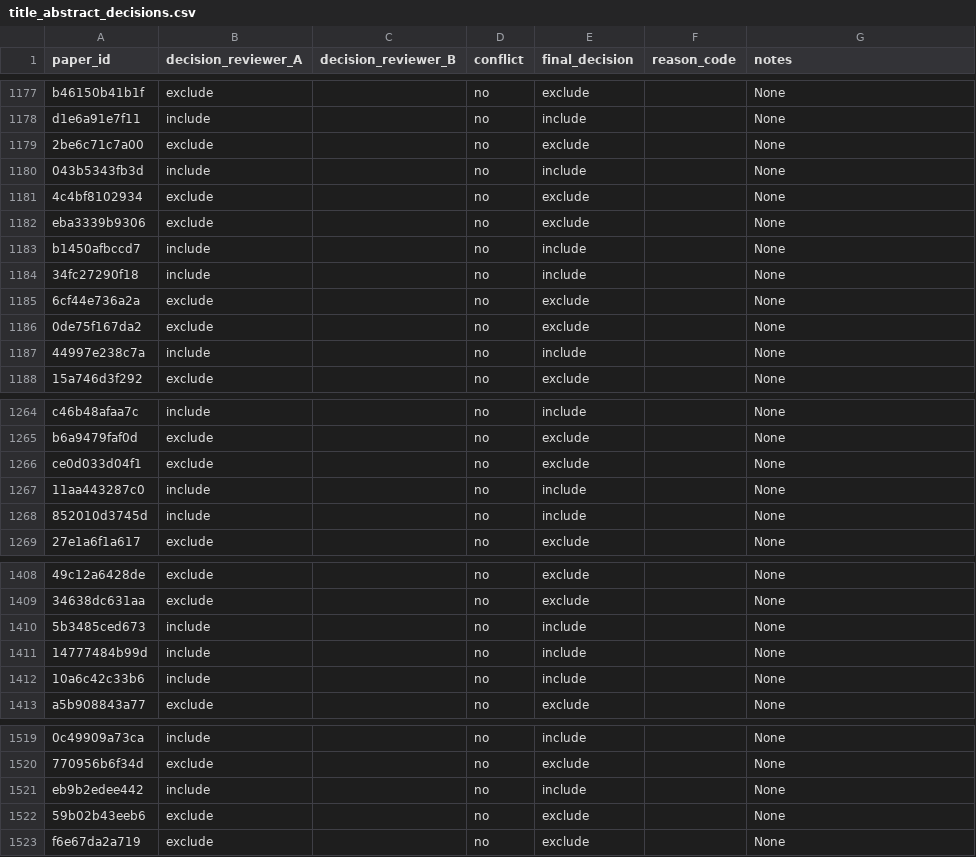
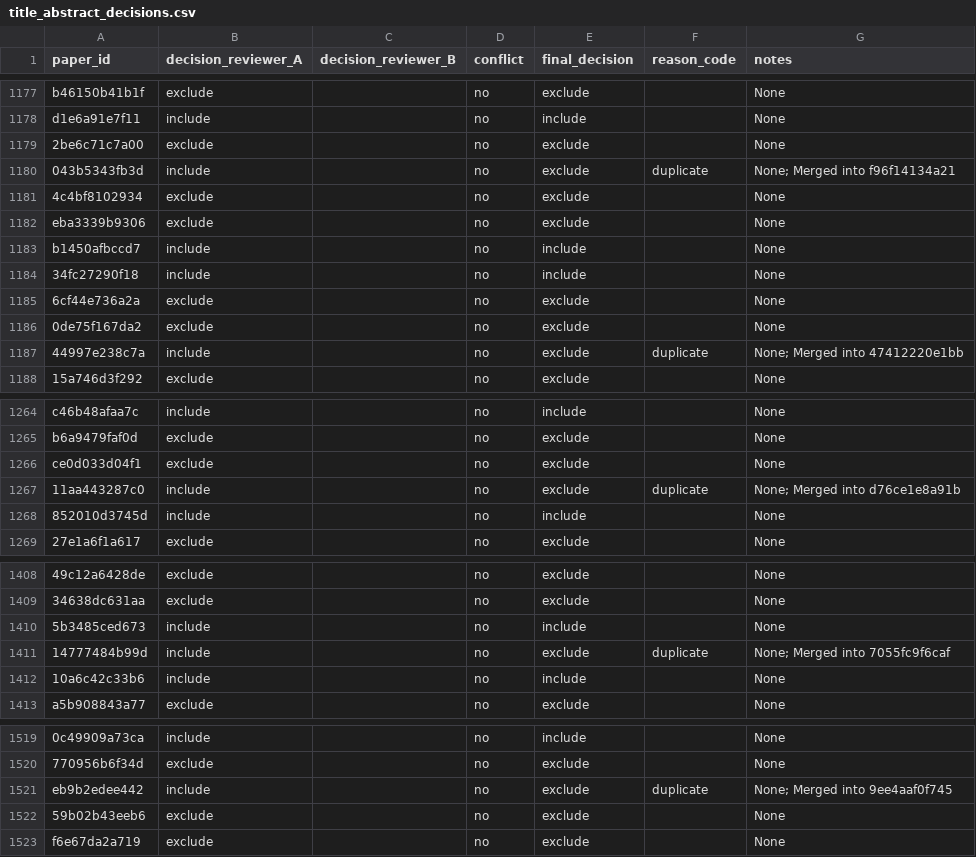
Before and after one commit to vallahrich/quantum-finance-slr, a CSV file: 05_screening/title_abstract_decisions.csv, drawn as a sheet; only a part is shown, gaps mark what is left out; the diff covers the shown part only; the diff names each change by its address in the sheet, - before the commit and + after, or states it on an @@ line.

```diff
--- a/05_screening/title_abstract_decisions.csv
+++ b/05_screening/title_abstract_decisions.csv
-E1180 (final_decision): include
+E1180 (final_decision): exclude
-F1180 (reason_code): (empty)
+F1180 (reason_code): duplicate
-G1180 (notes): None
+G1180 (notes): None; Merged into f96f14134a21
-E1187 (final_decision): include
+E1187 (final_decision): exclude
-F1187 (reason_code): (empty)
+F1187 (reason_code): duplicate
-G1187 (notes): None
+G1187 (notes): None; Merged into 47412220e1bb
-E1267 (final_decision): include
+E1267 (final_decision): exclude
-F1267 (reason_code): (empty)
+F1267 (reason_code): duplicate
-G1267 (notes): None
+G1267 (notes): None; Merged into d76ce1e8a91b
-E1411 (final_decision): include
+E1411 (final_decision): exclude
-F1411 (reason_code): (empty)
+F1411 (reason_code): duplicate
-G1411 (notes): None
+G1411 (notes): None; Merged into 7055fc9f6caf
-E1521 (final_decision): include
+E1521 (final_decision): exclude
-F1521 (reason_code): (empty)
+F1521 (reason_code): duplicate
-G1521 (notes): None
+G1521 (notes): None; Merged into 9ee4aaf0f745
```
Also changed, not shown: 36 edited cells elsewhere in this file, 05_screening/included_for_coding.csv, 08_full_texts/download_log.csv, 10 other files.
